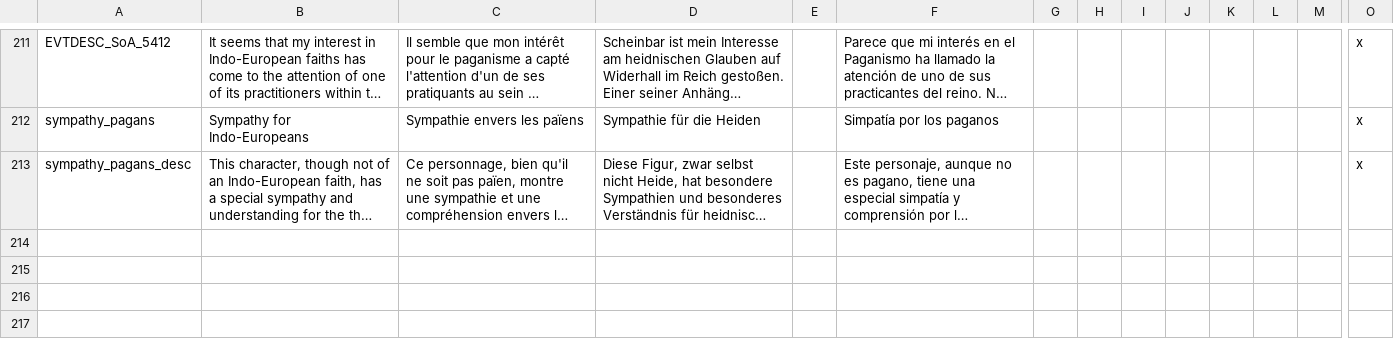
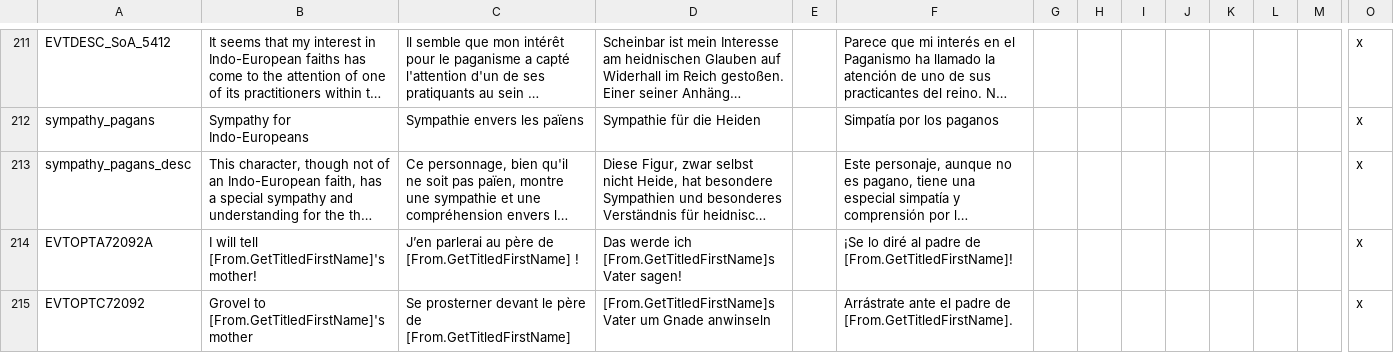
Before and after one commit to Numahr/lux-invicta-repository, a CSV file: localisation/zz_misc_localisation_error_fixes.csv, drawn as a sheet; only a part is shown, gaps mark what is left out; long unchanged cells end in …; rows hold the shown columns only; the diff names each change by its address in the sheet, - before the commit and + after, or states it on an @@ line.

```diff
--- a/localisation/zz_misc_localisation_error_fixes.csv
+++ b/localisation/zz_misc_localisation_error_fixes.csv
+row 214: EVTOPTA72092A | I will tell [From.GetTitledFirstName]'s mother! | J’en parlerai au père de [From.GetTitledFirstName] ! | Das werde ich [From.GetTitledFirstName]s Vater sagen! |  | ¡Se lo diré al padre de [From.GetTitledFirstName]! |  |  |  |  |  |  |  | x
+row 215: EVTOPTC72092 | Grovel to [From.GetTitledFirstName]'s mother | Se prosterner devant le père de [From.GetTitledFirstName] | [From.GetTitledFirstName]s Vater um Gnade anwinseln |  | Arrástrate ante el padre de [From.GetTitledFirstName]. |  |  |  |  |  |  |  | x
```
Also changed, not shown: 5 other files.
